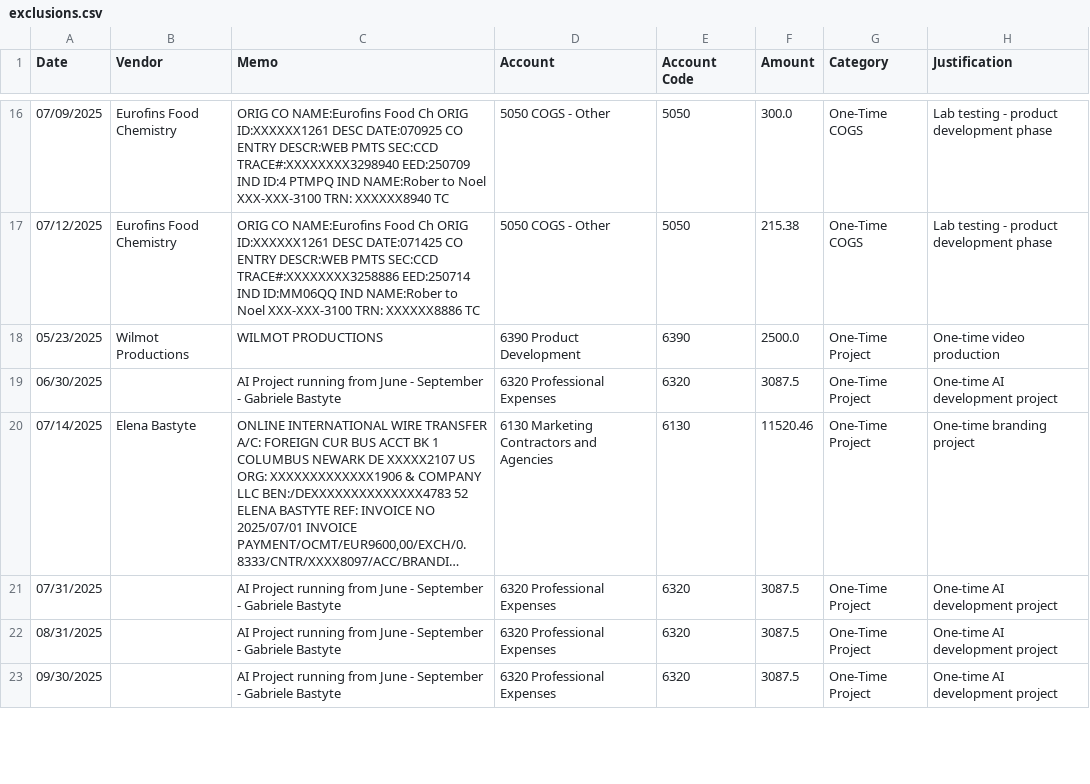
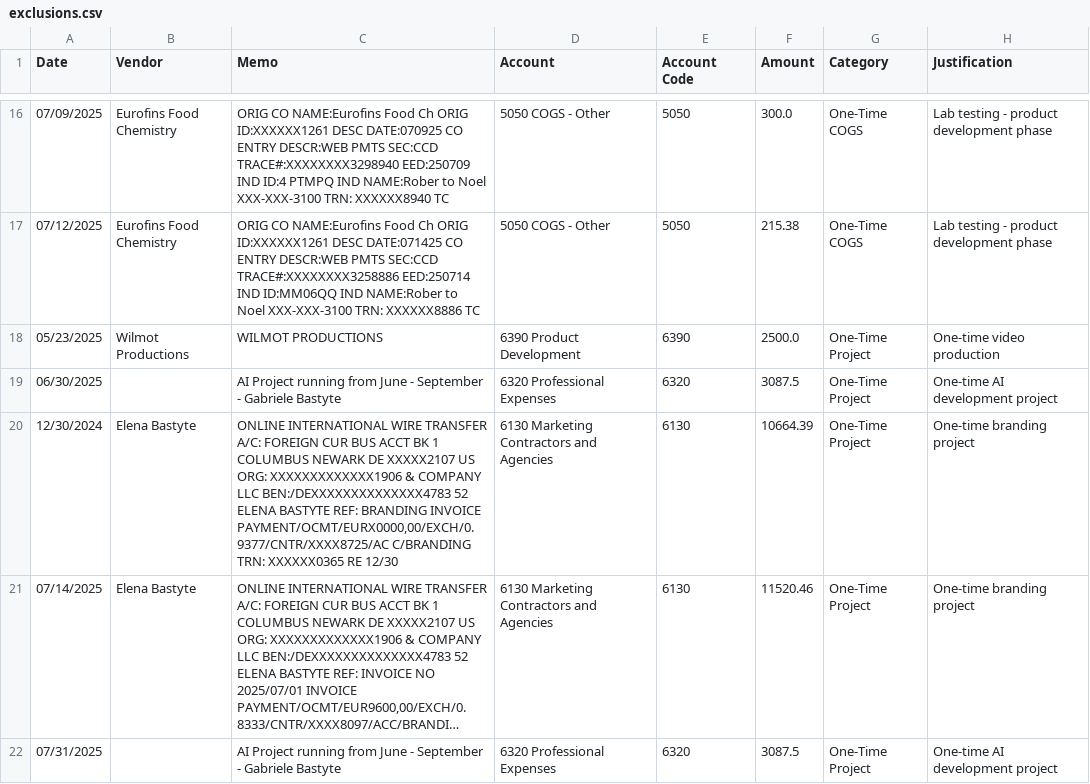
Before and after one commit to robertopablonoel/spicy-pnl, a CSV file: numbers-for-broker/reference-data/exclusions.csv, drawn as a sheet; only a part is shown, gaps mark what is left out; the shorter side is filled out with more unchanged rows; long unchanged cells end in …; the diff names each change by its address in the sheet, - before the commit and + after, or states it on an @@ line.

Commit message:
fix branding

```diff
--- a/numbers-for-broker/reference-data/exclusions.csv
+++ b/numbers-for-broker/reference-data/exclusions.csv
+row 20: 12/30/2024 | Elena Bastyte | ONLINE INTERNATIONAL WIRE TRANSFER A/C: FOREIGN CUR BUS ACCT BK 1 COLUMBUS NEWARK DE XXXXX2107 US ORG: XXXXXXXXXXXXX1906 & COMPANY LLC BEN:/DEXXXXXXXXXXXXXX4783 52 ELENA BASTYTE REF: BRANDING INVOICE PAYMENT/OCMT/EURX0000,00/EXCH/0.9377/CNTR/XXXX8725/AC C/BRANDING TRN: XXXXXX0365 RE 12/30 | 6130 Marketing Contractors and Agencies | 6130 | 10664.39 | One-Time Project | One-time branding project
```
Also changed, not shown: numbers-for-broker/output/pnl-2024/pnl_step0.csv, numbers-for-broker/output/pnl-2024/pnl_step1.csv, 35 other files.
